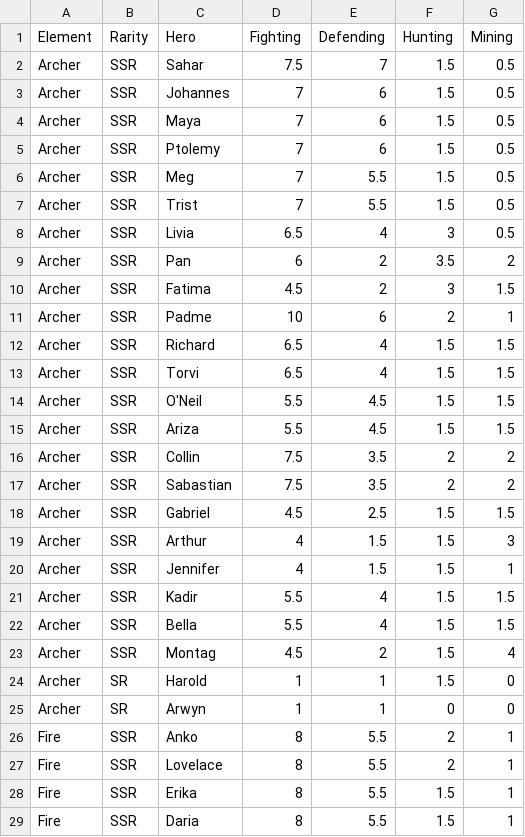
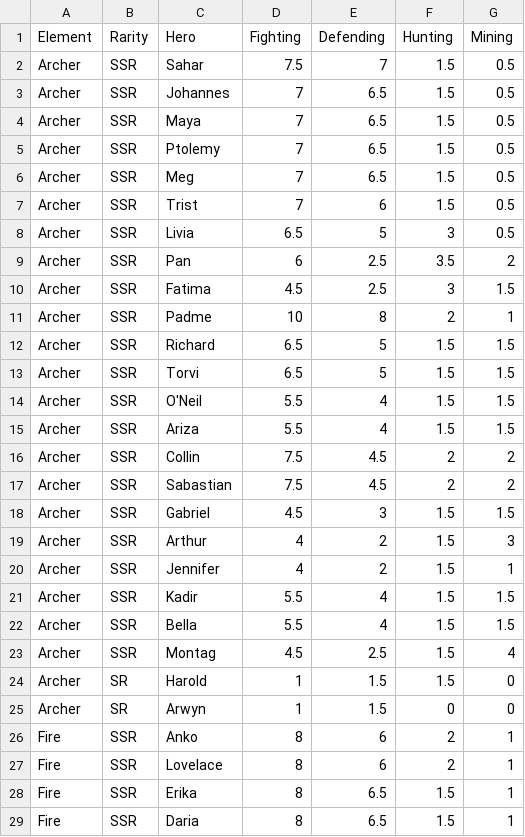
Before and after one commit to nefarious-kitsune/kg, a TSV file: docs/heroes/hero-rating.tsv, drawn as a sheet; only a part is shown; the diff covers the shown part only.

```diff
--- a/docs/heroes/hero-rating.tsv
+++ b/docs/heroes/hero-rating.tsv
@@ -2,28 +2,28 @@ Element	Rarity	Hero	Fighting	Defending	Hunting	Mining
 Archer	SSR	Sahar	7.5	7	1.5	0.5	
-Archer	SSR	Johannes	7	6	1.5	0.5	
-Archer	SSR	Maya	7	6	1.5	0.5	
-Archer	SSR	Ptolemy	7	6	1.5	0.5	
-Archer	SSR	Meg	7	5.5	1.5	0.5	
-Archer	SSR	Trist	7	5.5	1.5	0.5	
-Archer	SSR	Livia	6.5	4	3	0.5	
-Archer	SSR	Pan	6	2	3.5	2	
-Archer	SSR	Fatima	4.5	2	3	1.5	
-Archer	SSR	Padme	10	6	2	1	
-Archer	SSR	Richard	6.5	4	1.5	1.5	
-Archer	SSR	Torvi	6.5	4	1.5	1.5	
-Archer	SSR	O'Neil	5.5	4.5	1.5	1.5	
-Archer	SSR	Ariza	5.5	4.5	1.5	1.5	
-Archer	SSR	Collin	7.5	3.5	2	2	
-Archer	SSR	Sabastian	7.5	3.5	2	2	
-Archer	SSR	Gabriel	4.5	2.5	1.5	1.5	
-Archer	SSR	Arthur	4	1.5	1.5	3	
-Archer	SSR	Jennifer	4	1.5	1.5	1	
+Archer	SSR	Johannes	7	6.5	1.5	0.5	
+Archer	SSR	Maya	7	6.5	1.5	0.5	
+Archer	SSR	Ptolemy	7	6.5	1.5	0.5	
+Archer	SSR	Meg	7	6.5	1.5	0.5	
+Archer	SSR	Trist	7	6	1.5	0.5	
+Archer	SSR	Livia	6.5	5	3	0.5	
+Archer	SSR	Pan	6	2.5	3.5	2	
+Archer	SSR	Fatima	4.5	2.5	3	1.5	
+Archer	SSR	Padme	10	8	2	1	
+Archer	SSR	Richard	6.5	5	1.5	1.5	
+Archer	SSR	Torvi	6.5	5	1.5	1.5	
+Archer	SSR	O'Neil	5.5	4	1.5	1.5	
+Archer	SSR	Ariza	5.5	4	1.5	1.5	
+Archer	SSR	Collin	7.5	4.5	2	2	
+Archer	SSR	Sabastian	7.5	4.5	2	2	
+Archer	SSR	Gabriel	4.5	3	1.5	1.5	
+Archer	SSR	Arthur	4	2	1.5	3	
+Archer	SSR	Jennifer	4	2	1.5	1	
 Archer	SSR	Kadir	5.5	4	1.5	1.5	
 Archer	SSR	Bella	5.5	4	1.5	1.5	
-Archer	SSR	Montag	4.5	2	1.5	4	
-Archer	SR	Harold	1	1	1.5	0	
-Archer	SR	Arwyn	1	1	0	0	
-Fire	SSR	Anko	8	5.5	2	1	
-Fire	SSR	Lovelace	8	5.5	2	1	
-Fire	SSR	Erika	8	5.5	1.5	1	
-Fire	SSR	Daria	8	5.5	1.5	1	
+Archer	SSR	Montag	4.5	2.5	1.5	4	
+Archer	SR	Harold	1	1.5	1.5	0	
+Archer	SR	Arwyn	1	1.5	0	0	
+Fire	SSR	Anko	8	6	2	1	
+Fire	SSR	Lovelace	8	6	2	1	
+Fire	SSR	Erika	8	6.5	1.5	1	
+Fire	SSR	Daria	8	6.5	1.5	1	
```
Also changed, not shown: 57 edited cells elsewhere in this file, 3 other files.
